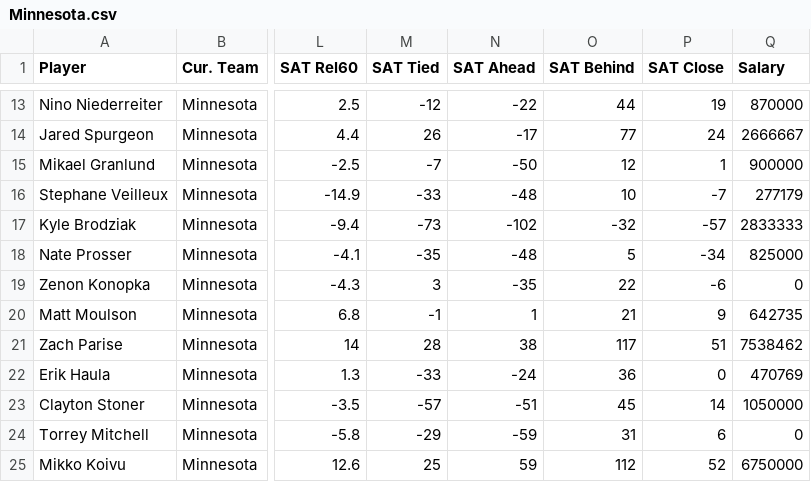
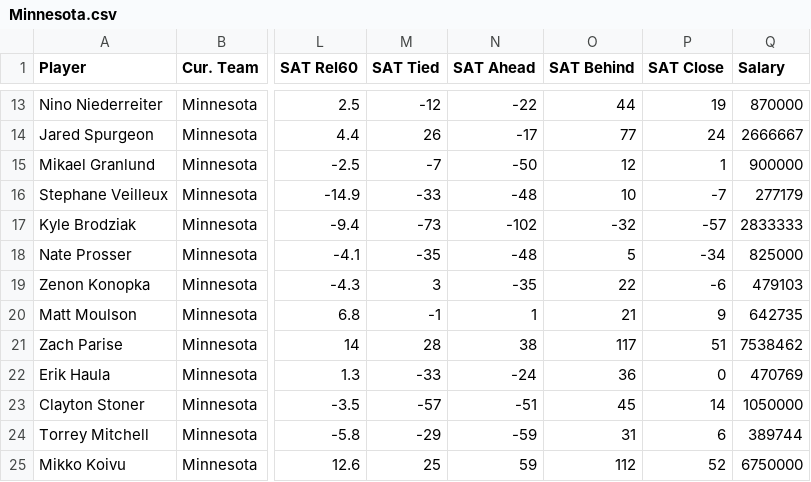
Before and after one commit to jordan-lerner/InfoVis, a CSV file: site/data/teams/Minnesota.csv, drawn as a sheet; only a part is shown, gaps mark what is left out; the diff names each change by its address in the sheet, - before the commit and + after, or states it on an @@ line.

```diff
--- a/site/data/teams/Minnesota.csv
+++ b/site/data/teams/Minnesota.csv
-Q19 (Salary): 0
+Q19 (Salary): 479103
-Q24 (Salary): 0
+Q24 (Salary): 389744
```
Also changed, not shown: site/data/teams/Edmonton.csv, site/data/teams/NY Islanders.csv, 16 other files.
